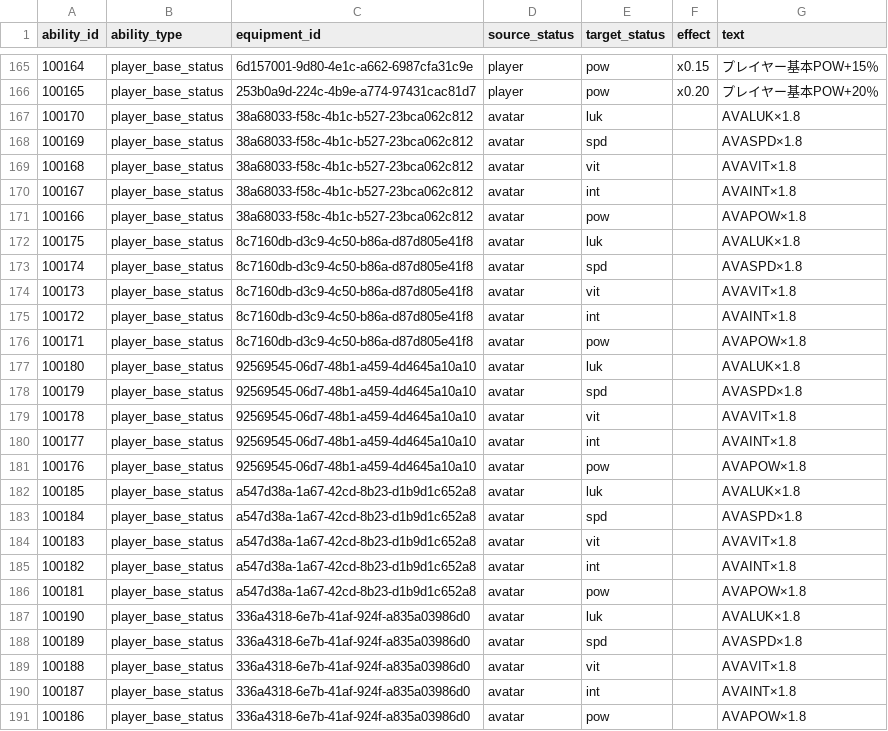
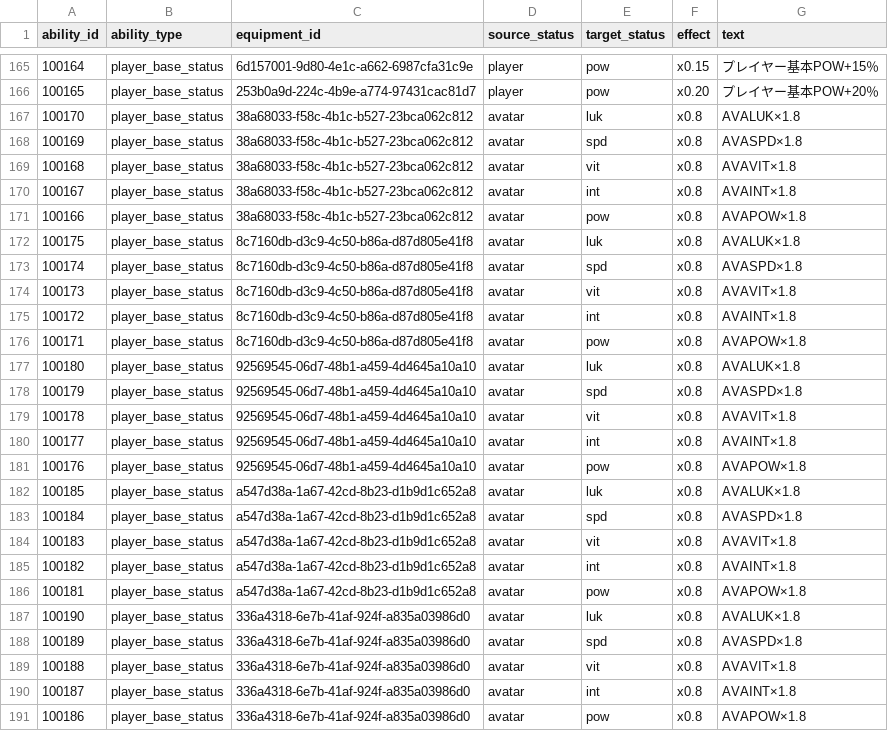
Before and after one commit to ch3cooh0/chocottoland-my-room, a CSV file: chocotto-optimizer/data/equipped_effects.csv, drawn as a sheet; only a part is shown, gaps mark what is left out.

```diff
--- a/chocotto-optimizer/data/equipped_effects.csv
+++ b/chocotto-optimizer/data/equipped_effects.csv
@@ -166,26 +166,26 @@
 "100165","player_base_status","253b0a9d-224c-4b9e-a774-97431cac81d7","player","pow","x0.20","プレイヤー基本POW+20％"
-"100170","player_base_status","38a68033-f58c-4b1c-b527-23bca062c812","avatar","luk","","AVALUK×1.8"
-"100169","player_base_status","38a68033-f58c-4b1c-b527-23bca062c812","avatar","spd","","AVASPD×1.8"
-"100168","player_base_status","38a68033-f58c-4b1c-b527-23bca062c812","avatar","vit","","AVAVIT×1.8"
-"100167","player_base_status","38a68033-f58c-4b1c-b527-23bca062c812","avatar","int","","AVAINT×1.8"
-"100166","player_base_status","38a68033-f58c-4b1c-b527-23bca062c812","avatar","pow","","AVAPOW×1.8"
-"100175","player_base_status","8c7160db-d3c9-4c50-b86a-d87d805e41f8","avatar","luk","","AVALUK×1.8"
-"100174","player_base_status","8c7160db-d3c9-4c50-b86a-d87d805e41f8","avatar","spd","","AVASPD×1.8"
-"100173","player_base_status","8c7160db-d3c9-4c50-b86a-d87d805e41f8","avatar","vit","","AVAVIT×1.8"
-"100172","player_base_status","8c7160db-d3c9-4c50-b86a-d87d805e41f8","avatar","int","","AVAINT×1.8"
-"100171","player_base_status","8c7160db-d3c9-4c50-b86a-d87d805e41f8","avatar","pow","","AVAPOW×1.8"
-"100180","player_base_status","92569545-06d7-48b1-a459-4d4645a10a10","avatar","luk","","AVALUK×1.8"
-"100179","player_base_status","92569545-06d7-48b1-a459-4d4645a10a10","avatar","spd","","AVASPD×1.8"
-"100178","player_base_status","92569545-06d7-48b1-a459-4d4645a10a10","avatar","vit","","AVAVIT×1.8"
-"100177","player_base_status","92569545-06d7-48b1-a459-4d4645a10a10","avatar","int","","AVAINT×1.8"
-"100176","player_base_status","92569545-06d7-48b1-a459-4d4645a10a10","avatar","pow","","AVAPOW×1.8"
-"100185","player_base_status","a547d38a-1a67-42cd-8b23-d1b9d1c652a8","avatar","luk","","AVALUK×1.8"
-"100184","player_base_status","a547d38a-1a67-42cd-8b23-d1b9d1c652a8","avatar","spd","","AVASPD×1.8"
-"100183","player_base_status","a547d38a-1a67-42cd-8b23-d1b9d1c652a8","avatar","vit","","AVAVIT×1.8"
-"100182","player_base_status","a547d38a-1a67-42cd-8b23-d1b9d1c652a8","avatar","int","","AVAINT×1.8"
-"100181","player_base_status","a547d38a-1a67-42cd-8b23-d1b9d1c652a8","avatar","pow","","AVAPOW×1.8"
-"100190","player_base_status","336a4318-6e7b-41af-924f-a835a03986d0","avatar","luk","","AVALUK×1.8"
-"100189","player_base_status","336a4318-6e7b-41af-924f-a835a03986d0","avatar","spd","","AVASPD×1.8"
-"100188","player_base_status","336a4318-6e7b-41af-924f-a835a03986d0","avatar","vit","","AVAVIT×1.8"
-"100187","player_base_status","336a4318-6e7b-41af-924f-a835a03986d0","avatar","int","","AVAINT×1.8"
-"100186","player_base_status","336a4318-6e7b-41af-924f-a835a03986d0","avatar","pow","","AVAPOW×1.8"
+"100170","player_base_status","38a68033-f58c-4b1c-b527-23bca062c812","avatar","luk","x0.8","AVALUK×1.8"
+"100169","player_base_status","38a68033-f58c-4b1c-b527-23bca062c812","avatar","spd","x0.8","AVASPD×1.8"
+"100168","player_base_status","38a68033-f58c-4b1c-b527-23bca062c812","avatar","vit","x0.8","AVAVIT×1.8"
+"100167","player_base_status","38a68033-f58c-4b1c-b527-23bca062c812","avatar","int","x0.8","AVAINT×1.8"
+"100166","player_base_status","38a68033-f58c-4b1c-b527-23bca062c812","avatar","pow","x0.8","AVAPOW×1.8"
+"100175","player_base_status","8c7160db-d3c9-4c50-b86a-d87d805e41f8","avatar","luk","x0.8","AVALUK×1.8"
+"100174","player_base_status","8c7160db-d3c9-4c50-b86a-d87d805e41f8","avatar","spd","x0.8","AVASPD×1.8"
+"100173","player_base_status","8c7160db-d3c9-4c50-b86a-d87d805e41f8","avatar","vit","x0.8","AVAVIT×1.8"
+"100172","player_base_status","8c7160db-d3c9-4c50-b86a-d87d805e41f8","avatar","int","x0.8","AVAINT×1.8"
+"100171","player_base_status","8c7160db-d3c9-4c50-b86a-d87d805e41f8","avatar","pow","x0.8","AVAPOW×1.8"
+"100180","player_base_status","92569545-06d7-48b1-a459-4d4645a10a10","avatar","luk","x0.8","AVALUK×1.8"
+"100179","player_base_status","92569545-06d7-48b1-a459-4d4645a10a10","avatar","spd","x0.8","AVASPD×1.8"
+"100178","player_base_status","92569545-06d7-48b1-a459-4d4645a10a10","avatar","vit","x0.8","AVAVIT×1.8"
+"100177","player_base_status","92569545-06d7-48b1-a459-4d4645a10a10","avatar","int","x0.8","AVAINT×1.8"
+"100176","player_base_status","92569545-06d7-48b1-a459-4d4645a10a10","avatar","pow","x0.8","AVAPOW×1.8"
+"100185","player_base_status","a547d38a-1a67-42cd-8b23-d1b9d1c652a8","avatar","luk","x0.8","AVALUK×1.8"
+"100184","player_base_status","a547d38a-1a67-42cd-8b23-d1b9d1c652a8","avatar","spd","x0.8","AVASPD×1.8"
+"100183","player_base_status","a547d38a-1a67-42cd-8b23-d1b9d1c652a8","avatar","vit","x0.8","AVAVIT×1.8"
+"100182","player_base_status","a547d38a-1a67-42cd-8b23-d1b9d1c652a8","avatar","int","x0.8","AVAINT×1.8"
+"100181","player_base_status","a547d38a-1a67-42cd-8b23-d1b9d1c652a8","avatar","pow","x0.8","AVAPOW×1.8"
+"100190","player_base_status","336a4318-6e7b-41af-924f-a835a03986d0","avatar","luk","x0.8","AVALUK×1.8"
+"100189","player_base_status","336a4318-6e7b-41af-924f-a835a03986d0","avatar","spd","x0.8","AVASPD×1.8"
+"100188","player_base_status","336a4318-6e7b-41af-924f-a835a03986d0","avatar","vit","x0.8","AVAVIT×1.8"
+"100187","player_base_status","336a4318-6e7b-41af-924f-a835a03986d0","avatar","int","x0.8","AVAINT×1.8"
+"100186","player_base_status","336a4318-6e7b-41af-924f-a835a03986d0","avatar","pow","x0.8","AVAPOW×1.8"
```
Also changed, not shown: 11 other files.
